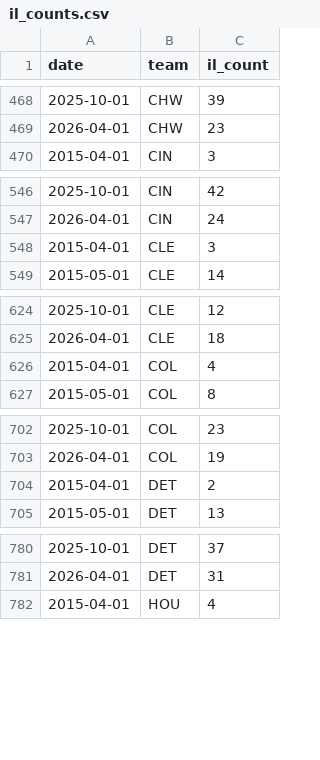
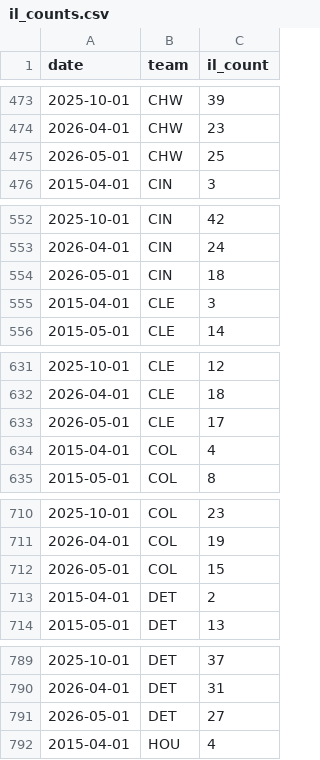
Before and after one commit to dboehmjr/Dougie-Baseball, a CSV file: data/il_counts.csv, drawn as a sheet; only a part is shown, gaps mark what is left out; the diff covers the shown part only; the diff names each change by its address in the sheet, - before the commit and + after, or states it on an @@ line.

```diff
--- a/data/il_counts.csv
+++ b/data/il_counts.csv
+row 475: 2026-05-01 | CHW | 25
+row 554: 2026-05-01 | CIN | 18
+row 633: 2026-05-01 | CLE | 17
+row 712: 2026-05-01 | COL | 15
+row 791: 2026-05-01 | DET | 27
```
Also changed, not shown: 25 added rows elsewhere in this file, data/action_network_odds_2026.csv, data/game_logs_live.csv, 5 other files.
